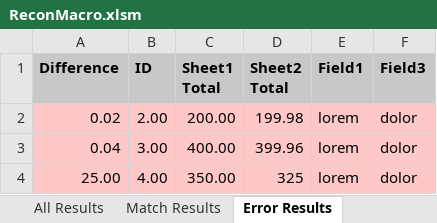
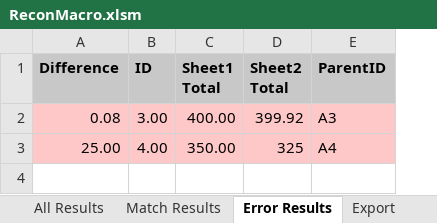
Before and after one commit to john-watt-com/windowsforms-recon, an Excel workbook: ExcelVBA/ReconMacro.xlsm, sheet Error Results, drawn as a sheet; values as stored, in another font and other column widths than the file's, no borders; table styles not drawn; removed rows and columns are numbered as before the commit, all else as after; the diff names each change by its address in the sheet, - before the commit and + after, or states it on an @@ line.

```diff
--- a/ExcelVBA/ReconMacro.xlsm (sheet Error Results)
+++ b/ExcelVBA/ReconMacro.xlsm (sheet Error Results)
-column E (Field1), rows 3-4: lorem | lorem
-column F (Field3), rows 3-4: dolor | dolor
+column E (ParentID), rows 2-3: A3 | A4
-row 2: 0.02 | 2.00 | 200.00 | 199.98 | lorem | dolor
-A2 (Difference): 0.04
+A2 (Difference): 0.08
-D2 (Sheet2 Total): 399.96
+D2 (Sheet2 Total): 399.92
```
Also changed, not shown: sheet Match Results, sheet All Results, sheet Sheet2, sheet Recon Config, sheet Export, sheet Sheet1, other sheet tabs, Test-A.xlsx, Test-B.xlsx, 5 other files.
